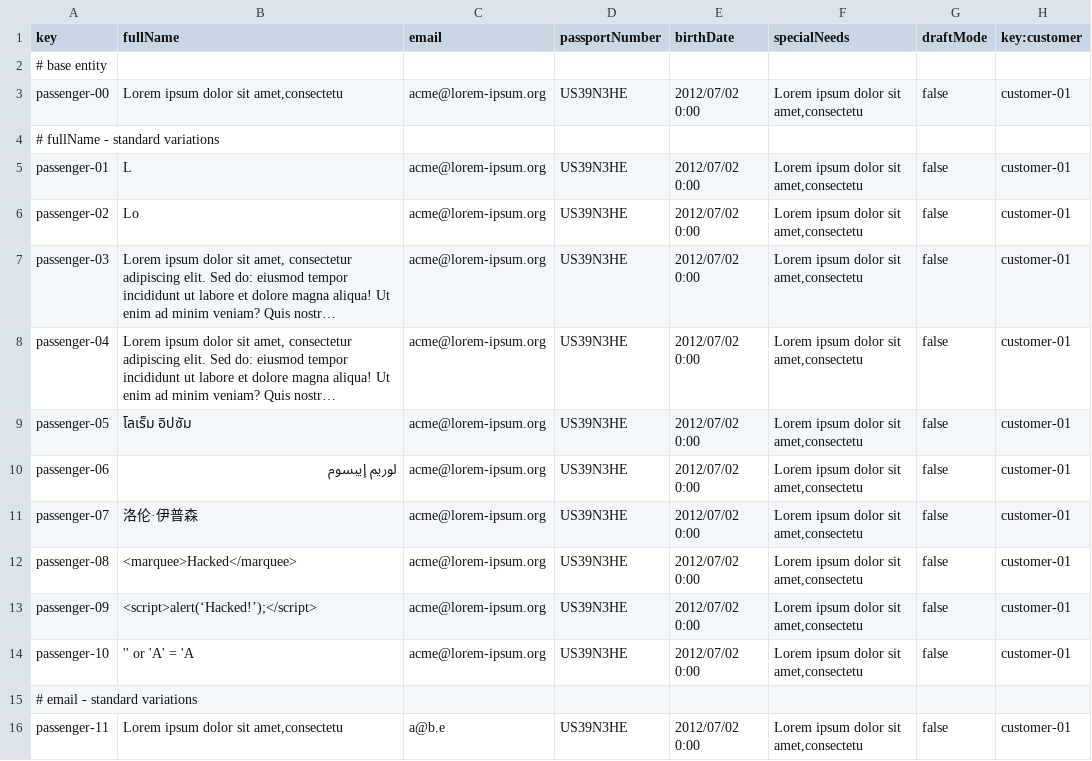
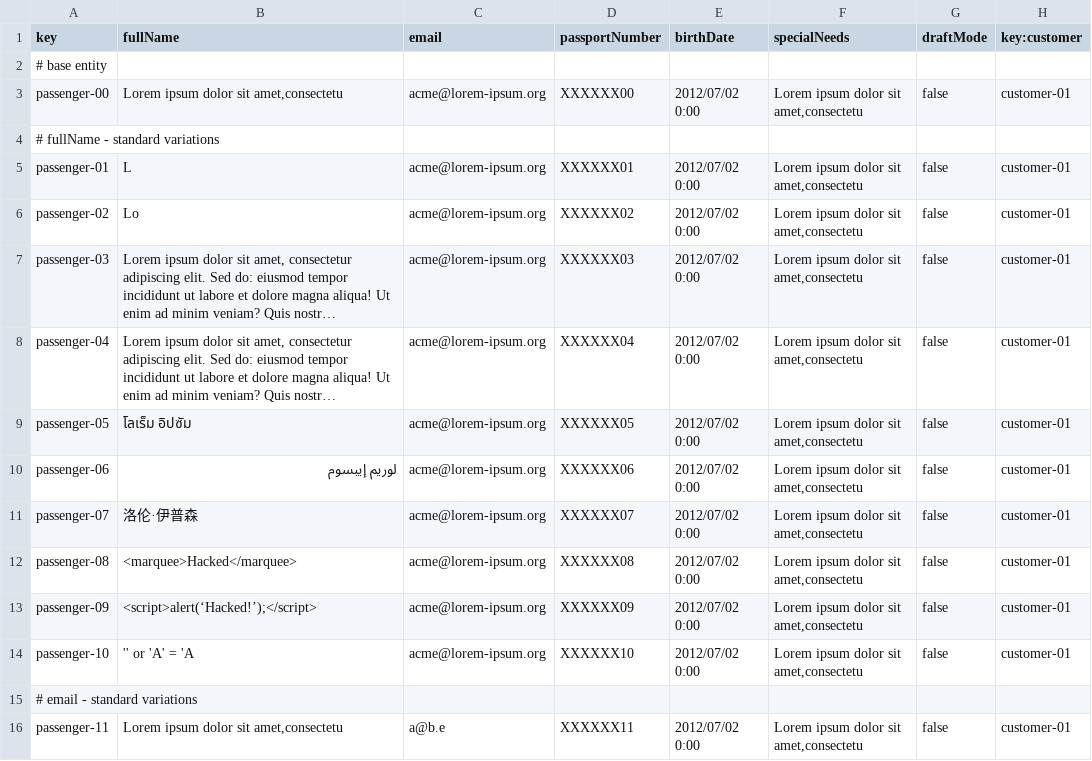
Before and after one commit to DP2-C1-037/Acme-ANS-D04, a CSV file: src/main/resources/WEB-INF/data/sample/passenger.csv, drawn as a sheet; only a part is shown; long unchanged cells end in …; the diff covers the shown part only; the diff names each change by its address in the sheet, - before the commit and + after, or states it on an @@ line.

Commit message:
two passengers from the same customer can't have the same passport number anymore

```diff
--- a/src/main/resources/WEB-INF/data/sample/passenger.csv
+++ b/src/main/resources/WEB-INF/data/sample/passenger.csv
-D3 (passportNumber): US39N3HE
+D3 (passportNumber): XXXXXX00
-D5 (passportNumber): US39N3HE
+D5 (passportNumber): XXXXXX01
-D6 (passportNumber): US39N3HE
+D6 (passportNumber): XXXXXX02
-D7 (passportNumber): US39N3HE
+D7 (passportNumber): XXXXXX03
-D8 (passportNumber): US39N3HE
+D8 (passportNumber): XXXXXX04
-D9 (passportNumber): US39N3HE
+D9 (passportNumber): XXXXXX05
-D10 (passportNumber): US39N3HE
+D10 (passportNumber): XXXXXX06
-D11 (passportNumber): US39N3HE
+D11 (passportNumber): XXXXXX07
-D12 (passportNumber): US39N3HE
+D12 (passportNumber): XXXXXX08
-D13 (passportNumber): US39N3HE
+D13 (passportNumber): XXXXXX09
-D14 (passportNumber): US39N3HE
+D14 (passportNumber): XXXXXX10
-D16 (passportNumber): US39N3HE
+D16 (passportNumber): XXXXXX11
```
Also changed, not shown: 21 edited cells elsewhere in this file, 6 other files.
